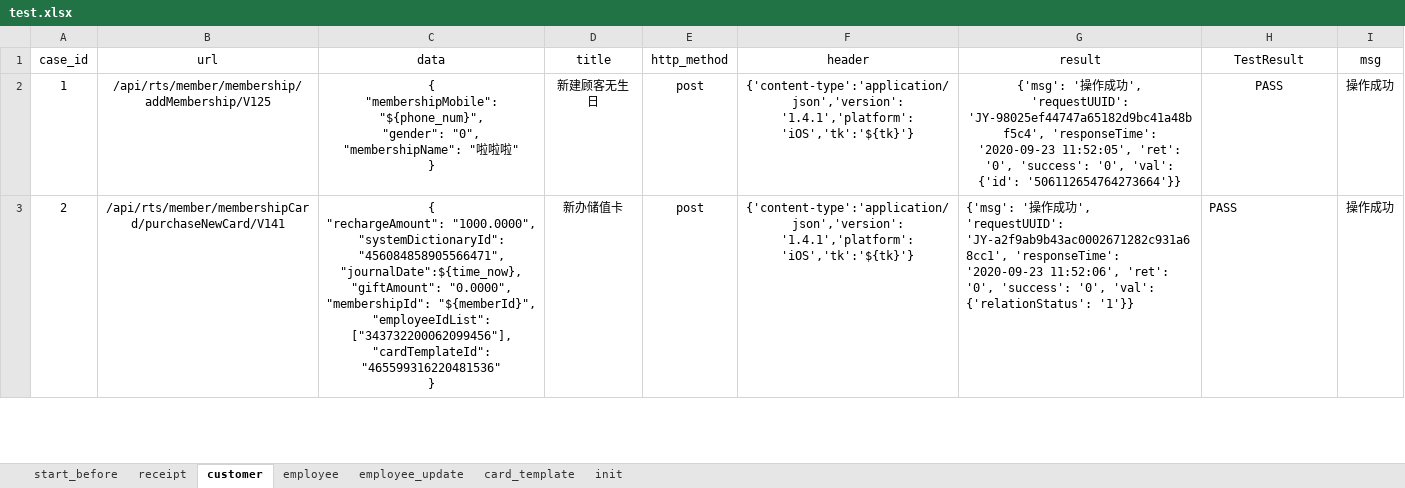
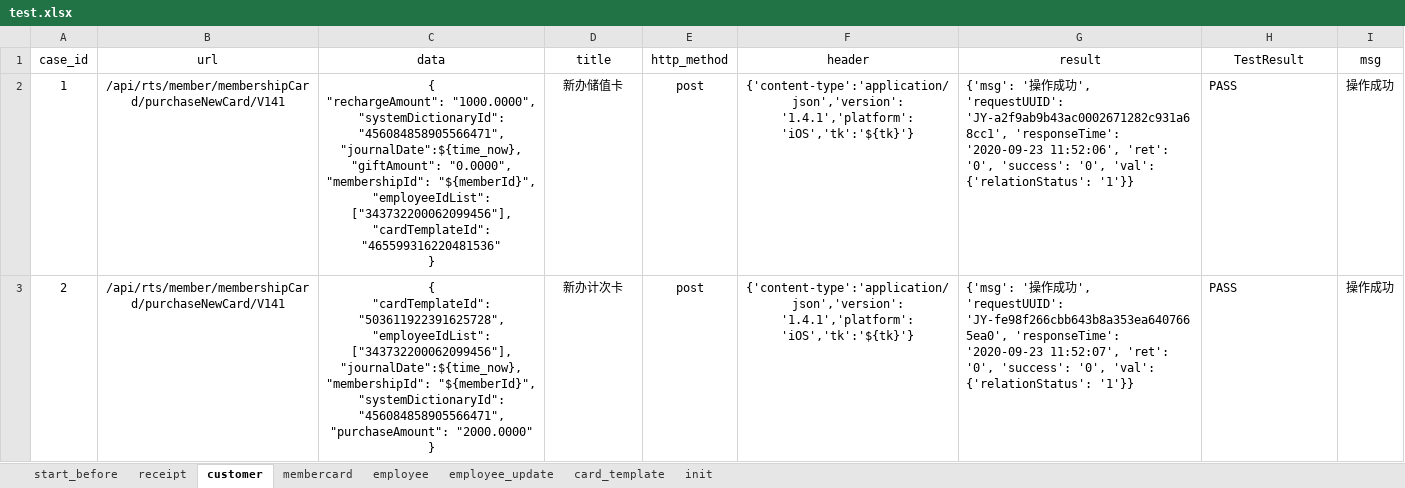
Before and after one commit to windy0122/APP_Auto, an Excel workbook: test_data/test.xlsx, sheet customer, drawn as a sheet; only a part is shown; values as stored, in another font and other column widths than the file's, no borders; ↵ is a line break in a cell; the diff covers the shown part only; the diff names each change by its address in the sheet, - before the commit and + after, or states it on an @@ line.

```diff
--- a/test_data/test.xlsx (sheet customer)
+++ b/test_data/test.xlsx (sheet customer)
@@ sheet tab unhidden: membercard @@
-B2 (url): /api/rts/member/membership/addMembership/V125
+B2 (url): /api/rts/member/membershipCard/purchaseNewCard/V141
-C2 (data): { ↵ "membershipMobile": "${phone_num}", ↵ "gender": "0", ↵ "membershipName": "啦啦啦" ↵ }
+C2 (data): { ↵ "rechargeAmount": "1000.0000", ↵ "systemDictionaryId": "456084858905566471", ↵ "journalDate":${time_now}, ↵ "giftAmount": "0.0000", ↵ "membershipId": "${memberId}", ↵ "employeeIdList": ["343732200062099456"], ↵ "cardTemplateId": "465599316220481536" ↵ }
-D2 (title): 新建顾客无生日
+D2 (title): 新办储值卡
-G2 (result): …', 'requestUUID': 'JY-98025ef44747a65182d9bc41a48bf5c4', 'responseTime': '2020-09-23 11:52:05', 'ret': '0', 'success': '0', 'val': {'id': '506112654764273664'}}
+G2 (result): …', 'requestUUID': 'JY-a2f9ab9b43ac0002671282c931a68cc1', 'responseTime': '2020-09-23 11:52:06', 'ret': '0', 'success': '0', 'val': {'relationStatus': '1'}}
-G2:H2 alignment: center
+G2:H2 alignment: left
-C3 (data): { ↵ "rechargeAmount": "1000.0000", ↵ "systemDictionaryId": "456084858905566471", ↵ "journalDate":${time_now}, ↵ "giftAmount": "0.0000", ↵ "membershipId": "${memberId}", ↵ "employeeIdList": ["343732200062099456"], ↵ "cardTemplateId": "465599316220481536" ↵ }
+C3 (data): { ↵ "cardTemplateId": "503611922391625728", ↵ "employeeIdList": ["343732200062099456"], ↵ "journalDate":${time_now}, ↵ "membershipId": "${memberId}", ↵ "systemDictionaryId": "456084858905566471", ↵ "purchaseAmount": "2000.0000" ↵ }
-D3 (title): 新办储值卡
+D3 (title): 新办计次卡
-G3 (result): …', 'requestUUID': 'JY-a2f9ab9b43ac0002671282c931a68cc1', 'responseTime': '2020-09-23 11:52:06', 'ret': '0',…
+G3 (result): …', 'requestUUID': 'JY-fe98f266cbb643b8a353ea6407665ea0', 'responseTime': '2020-09-23 11:52:07', 'ret': '0',…
```
Also changed, not shown: 4 removed rows and 8 edited cells elsewhere in this sheet, sheet start_before, sheet employee, 9 other files.
